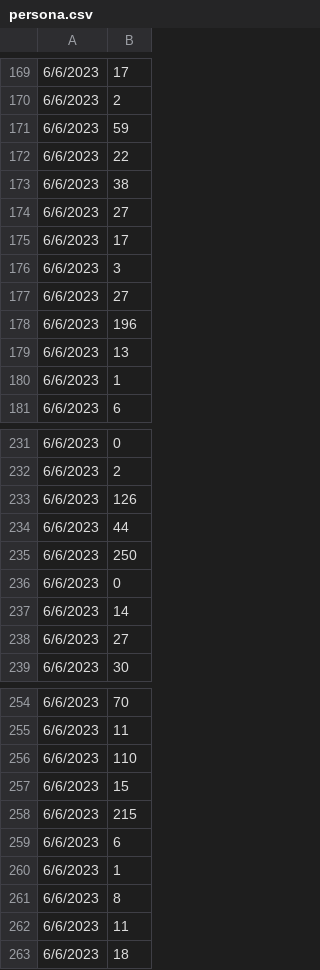
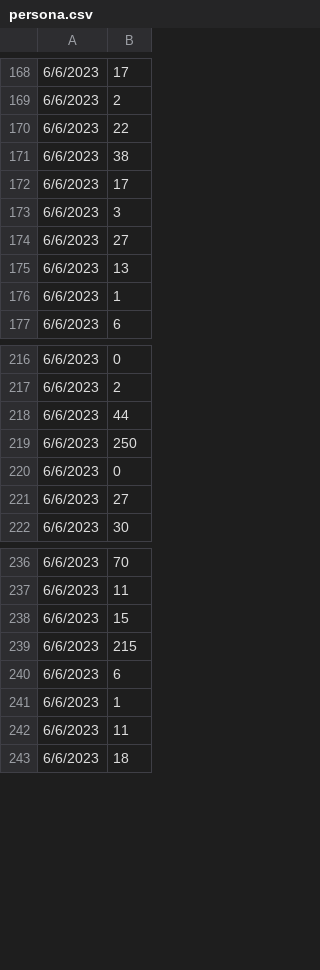
Before and after one commit to danielcgiraldo/encicla_stats, a CSV file: data/unal/persona.csv, drawn as a sheet; only a part is shown, gaps mark what is left out; the diff covers the shown part only.

```diff
--- a/data/unal/persona.csv
+++ b/data/unal/persona.csv
@@ -170,6 +169,4 @@
 6/6/2023,2
-6/6/2023,59
 6/6/2023,22
 6/6/2023,38
-6/6/2023,27
 6/6/2023,17
@@ -177,3 +174,2 @@
 6/6/2023,27
-6/6/2023,196
 6/6/2023,13
@@ -232,3 +217,2 @@
 6/6/2023,2
-6/6/2023,126
 6/6/2023,44
@@ -236,3 +220,2 @@
 6/6/2023,0
-6/6/2023,14
 6/6/2023,27
@@ -255,3 +237,2 @@
 6/6/2023,11
-6/6/2023,110
 6/6/2023,15
@@ -260,3 +241,2 @@
 6/6/2023,1
-6/6/2023,8
 6/6/2023,11
```
Also changed, not shown: 17 removed rows elsewhere in this file, data/unal/entrega.csv, 2 other files.
